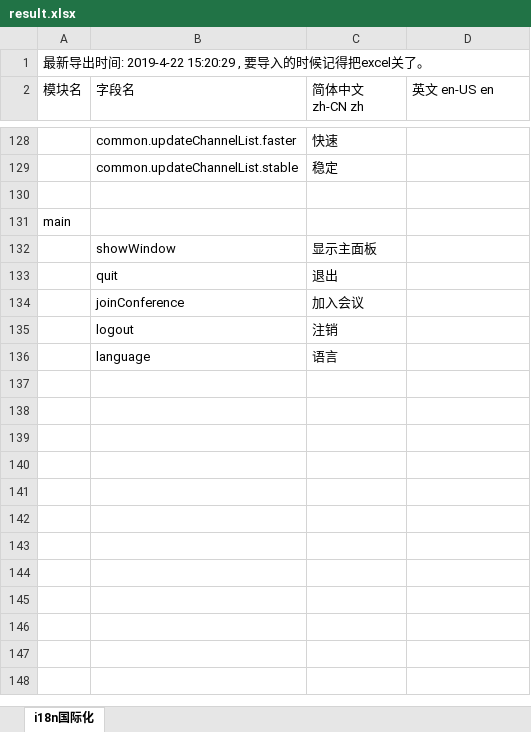
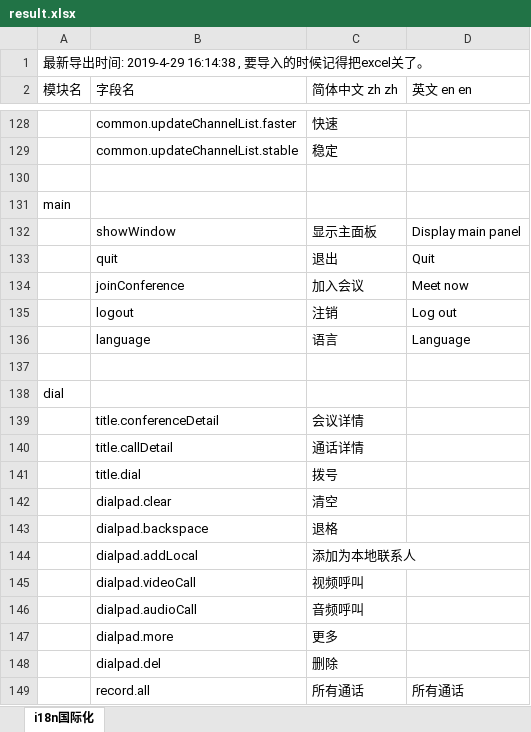
Before and after one commit to zeng450026937/vcd-h5, an Excel workbook: src/renderer/i18n/result.xlsx, sheet i18n国际化, drawn as a sheet; only a part is shown, gaps mark what is left out; values as stored, in another font and other column widths than the file's, no borders; the diff covers the shown part only; the diff names each change by its address in the sheet, - before the commit and + after, or states it on an @@ line.

```diff
--- a/src/renderer/i18n/result.xlsx (sheet i18n国际化)
+++ b/src/renderer/i18n/result.xlsx (sheet i18n国际化)
-A1 (模块名): …出时间: 2019-4-22 15:20:29 , 要导入…
+A1 (模块名): …出时间: 2019-4-29 16:14:38 , 要导入…
-C2: 简体中文 zh-CN zh
+C2: 简体中文 zh zh
-D2: 英文 en-US en
+D2: 英文 en en
-D132 (英文 en en): (empty)
+D132 (英文 en en): Display main panel
-D133 (英文 en en): (empty)
+D133 (英文 en en): Quit
-D134 (英文 en en): (empty)
+D134 (英文 en en): Meet now
-D135 (英文 en en): (empty)
+D135 (英文 en en): Log out
-D136 (英文 en en): (empty)
+D136 (英文 en en): Language
+row 137: (empty)
+row 138: dial
+row 139:  | title.conferenceDetail | 会议详情
+row 140:  | title.callDetail | 通话详情
+row 141:  | title.dial | 拨号
+row 142:  | dialpad.clear | 清空
+row 143:  | dialpad.backspace | 退格
+row 144:  | dialpad.addLocal | 添加为本地联系人
+row 145:  | dialpad.videoCall | 视频呼叫
+row 146:  | dialpad.audioCall | 音频呼叫
+row 147:  | dialpad.more | 更多
+row 148:  | dialpad.del | 删除
+row 149:  | record.all | 所有通话 | 所有通话
```
Also changed, not shown: 87 added rows and 1 edited cell elsewhere in this sheet, 5 other files.
